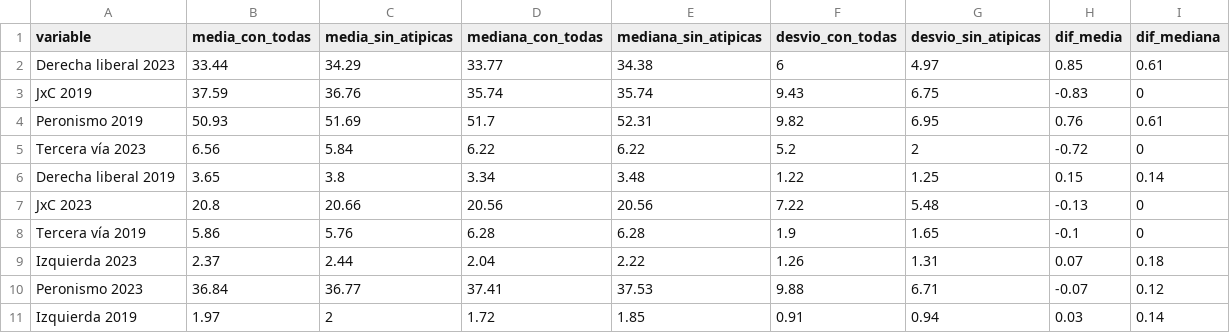
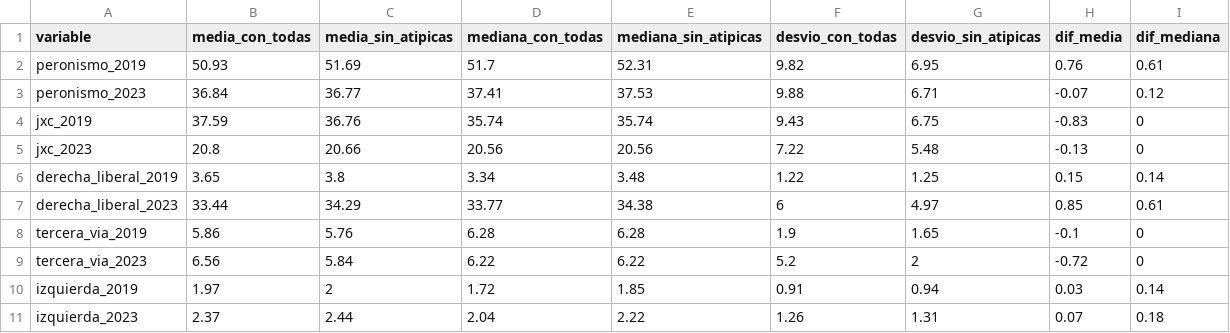
Before and after one commit to SerrEzequiel/tp_elecciones, a CSV file: output/tablas/03_descriptivas_con_sin_outliers.csv, drawn as a sheet.

```diff
--- a/output/tablas/03_descriptivas_con_sin_outliers.csv
+++ b/output/tablas/03_descriptivas_con_sin_outliers.csv
@@ -1,11 +1,11 @@
 variable,media_con_todas,media_sin_atipicas,mediana_con_todas,mediana_sin_atipicas,desvio_con_todas,desvio_sin_atipicas,dif_media,dif_mediana
-Derecha liberal 2023,33.44,34.29,33.77,34.38,6,4.97,0.85,0.61
-JxC 2019,37.59,36.76,35.74,35.74,9.43,6.75,-0.83,0
-Peronismo 2019,50.93,51.69,51.7,52.31,9.82,6.95,0.76,0.61
-Tercera vía 2023,6.56,5.84,6.22,6.22,5.2,2,-0.72,0
-Derecha liberal 2019,3.65,3.8,3.34,3.48,1.22,1.25,0.15,0.14
-JxC 2023,20.8,20.66,20.56,20.56,7.22,5.48,-0.13,0
-Tercera vía 2019,5.86,5.76,6.28,6.28,1.9,1.65,-0.1,0
-Izquierda 2023,2.37,2.44,2.04,2.22,1.26,1.31,0.07,0.18
-Peronismo 2023,36.84,36.77,37.41,37.53,9.88,6.71,-0.07,0.12
-Izquierda 2019,1.97,2,1.72,1.85,0.91,0.94,0.03,0.14
+peronismo_2019,50.93,51.69,51.7,52.31,9.82,6.95,0.76,0.61
+peronismo_2023,36.84,36.77,37.41,37.53,9.88,6.71,-0.07,0.12
+jxc_2019,37.59,36.76,35.74,35.74,9.43,6.75,-0.83,0
+jxc_2023,20.8,20.66,20.56,20.56,7.22,5.48,-0.13,0
+derecha_liberal_2019,3.65,3.8,3.34,3.48,1.22,1.25,0.15,0.14
+derecha_liberal_2023,33.44,34.29,33.77,34.38,6,4.97,0.85,0.61
+tercera_via_2019,5.86,5.76,6.28,6.28,1.9,1.65,-0.1,0
+tercera_via_2023,6.56,5.84,6.22,6.22,5.2,2,-0.72,0
+izquierda_2019,1.97,2,1.72,1.85,0.91,0.94,0.03,0.14
+izquierda_2023,2.37,2.44,2.04,2.22,1.26,1.31,0.07,0.18
```
Also changed, not shown: input/provincias_matriz.csv, output/tablas/03_outliers.csv, 14 other files.
